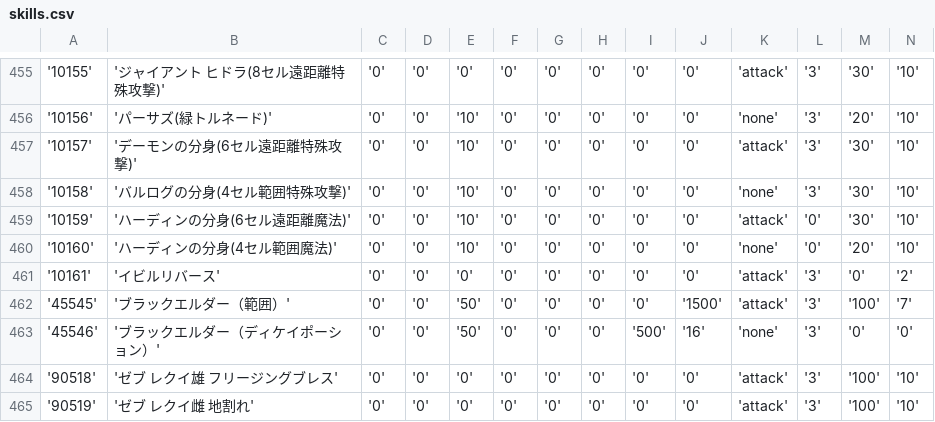
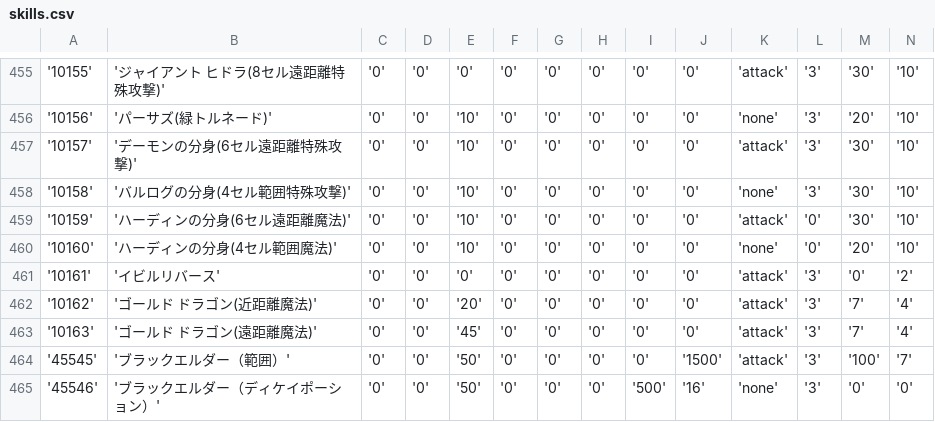
Before and after one commit to Kenji1/L1J-JP, a CSV file: db/csv/ja/skills.csv, drawn as a sheet; only a part is shown, gaps mark what is left out; the shorter side is filled out with more unchanged rows; rows hold the shown columns only; the diff names each change by its address in the sheet, - before the commit and + after, or states it on an @@ line.

```diff
--- a/db/csv/ja/skills.csv
+++ b/db/csv/ja/skills.csv
+row 462: '10162' | 'ゴールド ドラゴン(近距離魔法)' | '0' | '0' | '20' | '0' | '0' | '0' | '0' | '0' | 'attack' | '3' | '7' | '4'
+row 463: '10163' | 'ゴールド ドラゴン(遠距離魔法)' | '0' | '0' | '45' | '0' | '0' | '0' | '0' | '0' | 'attack' | '3' | '7' | '4'
```
Also changed, not shown: db/csv/ja/mob_skills.csv.
